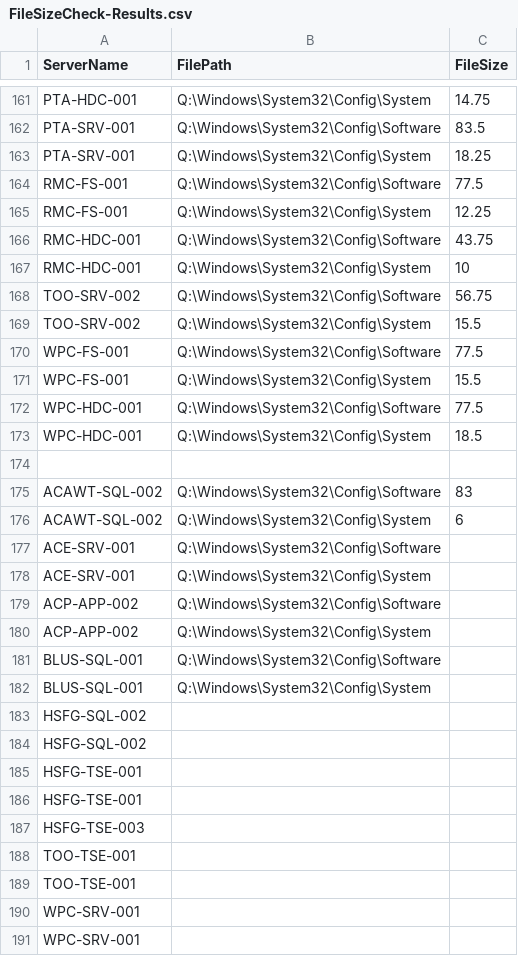
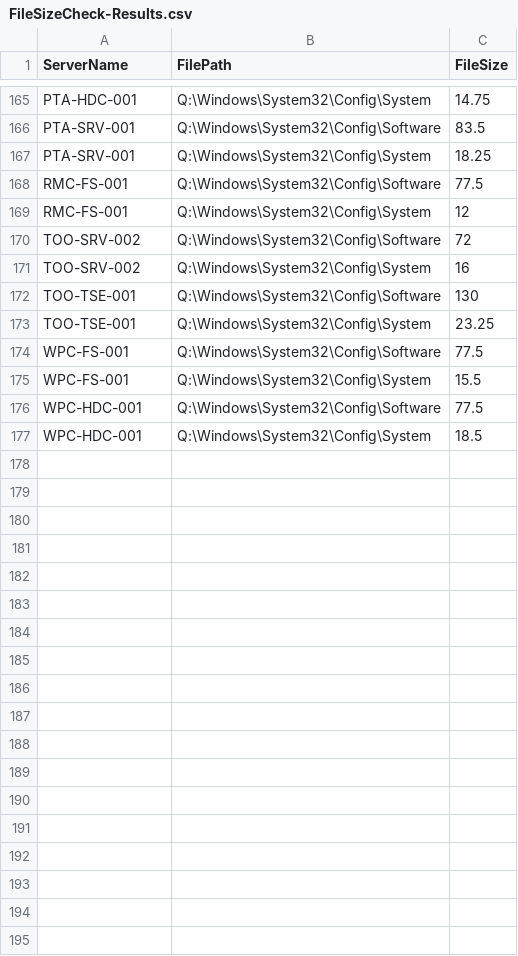
Before and after one commit to dominoguy/Powershell, a CSV file: RegistrySizeCheck/FileSizeCheck-Results.csv, drawn as a sheet; only a part is shown, gaps mark what is left out; the diff covers the shown part only.

```diff
--- a/RegistrySizeCheck/FileSizeCheck-Results.csv
+++ b/RegistrySizeCheck/FileSizeCheck-Results.csv
@@ -165,5 +169,5 @@ RMC-FS-001,Q:\Windows\System32\Config\Software,77.5
-RMC-FS-001,Q:\Windows\System32\Config\System,12.25
-RMC-HDC-001,Q:\Windows\System32\Config\Software,43.75
-RMC-HDC-001,Q:\Windows\System32\Config\System,10
-TOO-SRV-002,Q:\Windows\System32\Config\Software,56.75
-TOO-SRV-002,Q:\Windows\System32\Config\System,15.5
+"RMC-FS-001","Q:\Windows\System32\Config\System","12"
+"TOO-SRV-002","Q:\Windows\System32\Config\Software","72"
+"TOO-SRV-002","Q:\Windows\System32\Config\System","16"
+"TOO-TSE-001","Q:\Windows\System32\Config\Software","130"
+"TOO-TSE-001","Q:\Windows\System32\Config\System","23.25"
@@ -174,18 +177,0 @@ WPC-HDC-001,Q:\Windows\System32\Config\System,18.5
-,,
-ACAWT-SQL-002,Q:\Windows\System32\Config\Software,83
-ACAWT-SQL-002,Q:\Windows\System32\Config\System,6
-ACE-SRV-001,Q:\Windows\System32\Config\Software,
-ACE-SRV-001,Q:\Windows\System32\Config\System,
-ACP-APP-002,Q:\Windows\System32\Config\Software,
-ACP-APP-002,Q:\Windows\System32\Config\System,
-BLUS-SQL-001,Q:\Windows\System32\Config\Software,
-BLUS-SQL-001,Q:\Windows\System32\Config\System,
-HSFG-SQL-002,,
-HSFG-SQL-002,,
-HSFG-TSE-001,,
-HSFG-TSE-001,,
-HSFG-TSE-003,,
-TOO-TSE-001,,
-TOO-TSE-001,,
-WPC-SRV-001,,
-WPC-SRV-001,,
```
Also changed, not shown: 4 added rows and 2 edited cells elsewhere in this file, 13 other files.
